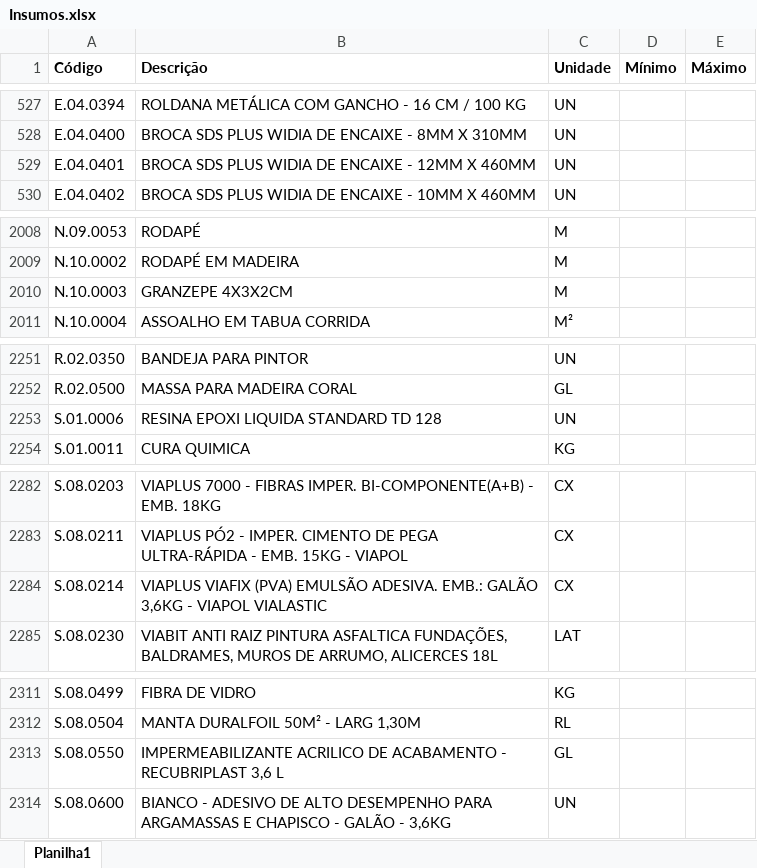
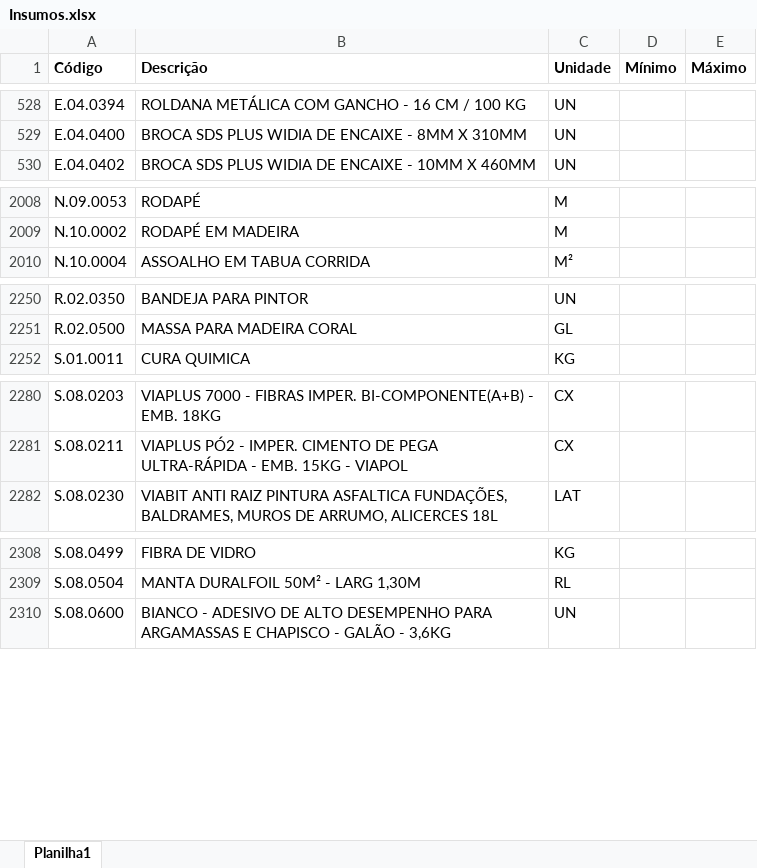
Before and after one commit to Mgiglio98/formulario_pedidos_basic, an Excel workbook: Insumos.xlsx, sheet Planilha1, drawn as a sheet; only a part is shown, gaps mark what is left out; values as stored, in another font and other column widths than the file's, no borders; conditional formats not drawn; removed rows and columns are numbered as before the commit, all else as after; the diff covers the shown part only; the diff names each change by its address in the sheet, - before the commit and + after, or states it on an @@ line.

```diff
--- a/Insumos.xlsx (sheet Planilha1)
+++ b/Insumos.xlsx (sheet Planilha1)
-row 529: E.04.0401 | BROCA SDS PLUS WIDIA DE ENCAIXE - 12MM X 460MM | UN
-row 2010: N.10.0003 | GRANZEPE 4X3X2CM | M
-row 2253: S.01.0006 | RESINA EPOXI LIQUIDA STANDARD TD 128 | UN
-row 2284: S.08.0214 | VIAPLUS VIAFIX (PVA) EMULSÃO ADESIVA. EMB.: GALÃO 3,6KG - VIAPOL VIALASTIC | CX
-row 2313: S.08.0550 | IMPERMEABILIZANTE ACRILICO DE ACABAMENTO - RECUBRIPLAST 3,6 L | GL
```
Also changed, not shown: 3 added rows, 4 removed rows and 5 edited cells elsewhere in this sheet, Empreendimentos.xlsx.
